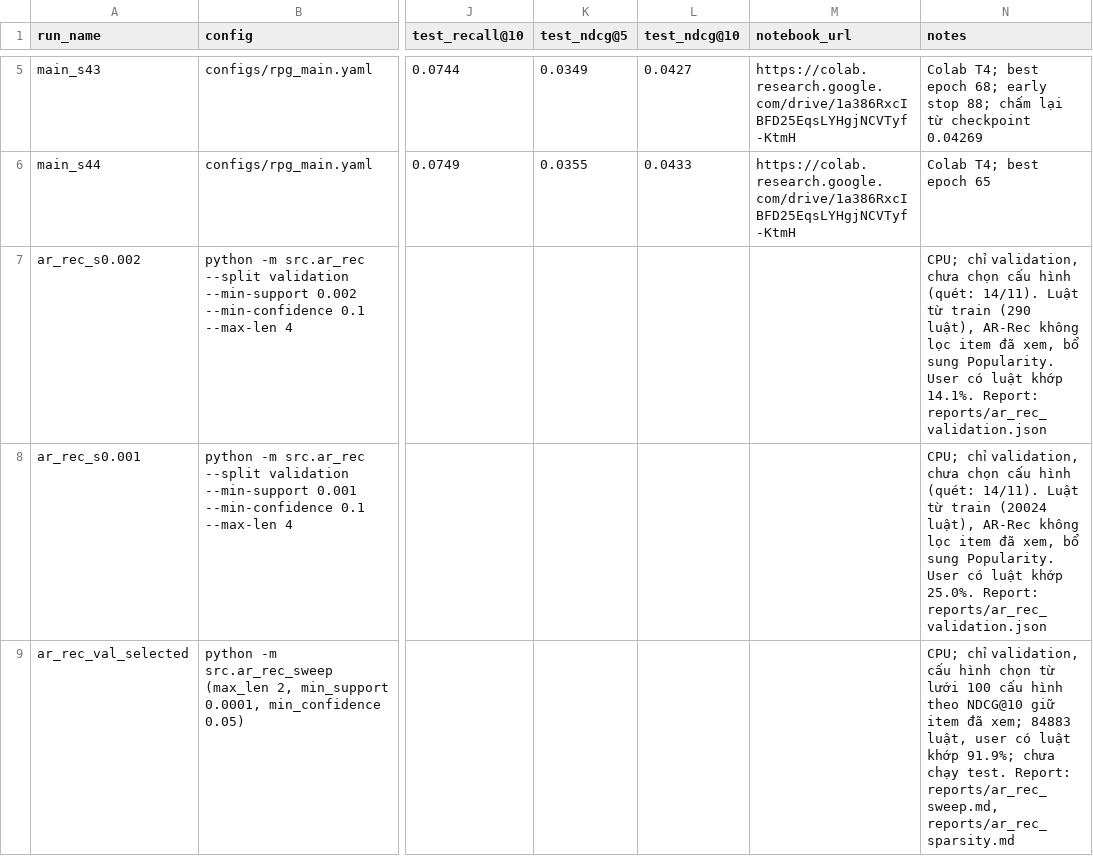
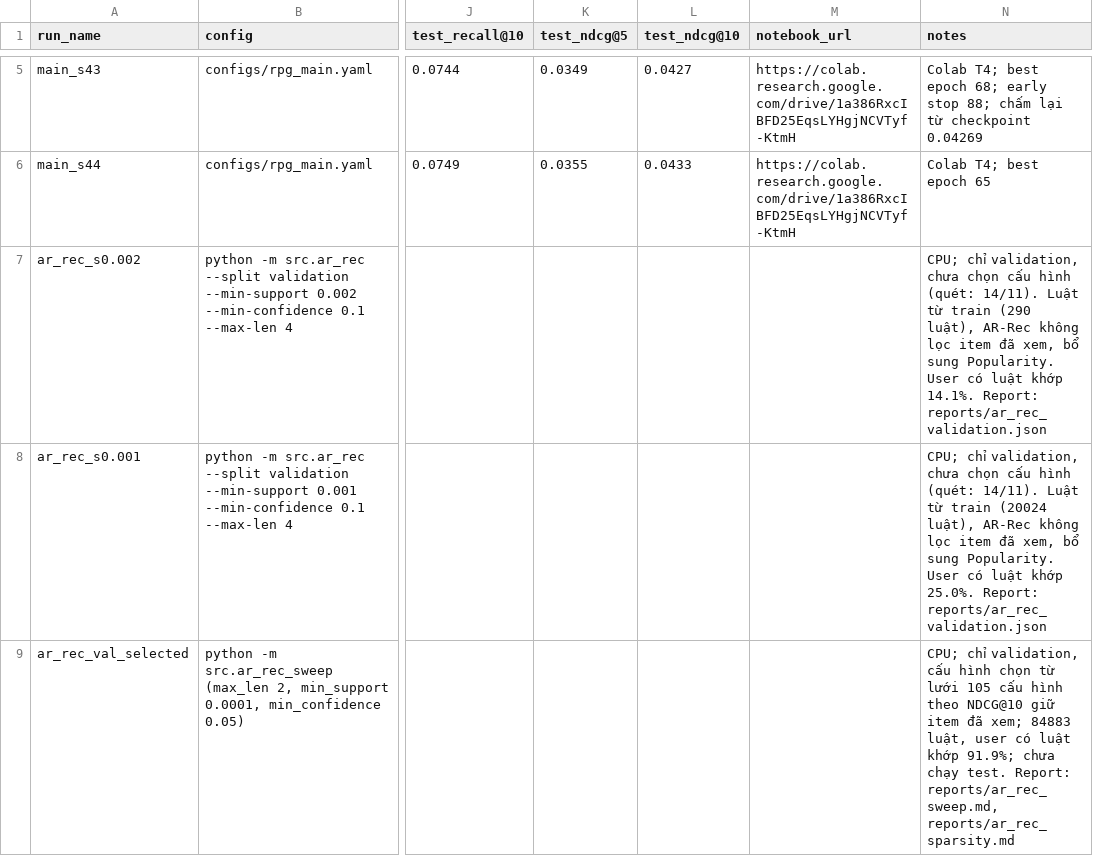
Before and after one commit to htr08/rpg-semantic-ids, a CSV file: experiments/log.csv, drawn as a sheet; only a part is shown, gaps mark what is left out; the diff names each change by its address in the sheet, - before the commit and + after, or states it on an @@ line.

Commit message:
fix: include max_len 4 at min_support 0.0005 in the AR-Rec sweep
The cell runs locally (656,681 rules at min_confidence 0.1, peak working set about 0.65 GB),
so the earlier memory limitation no longer applies. Grid is now 105 configurations; the selected
configuration is unchanged (max_len 2, min_support 0.0001, min_confidence 0.05).

```diff
--- a/experiments/log.csv
+++ b/experiments/log.csv
-N9 (notes): …từ lưới 100 cấu hình…
+N9 (notes): …từ lưới 105 cấu hình…
```
Also changed, not shown: 5 other files.
